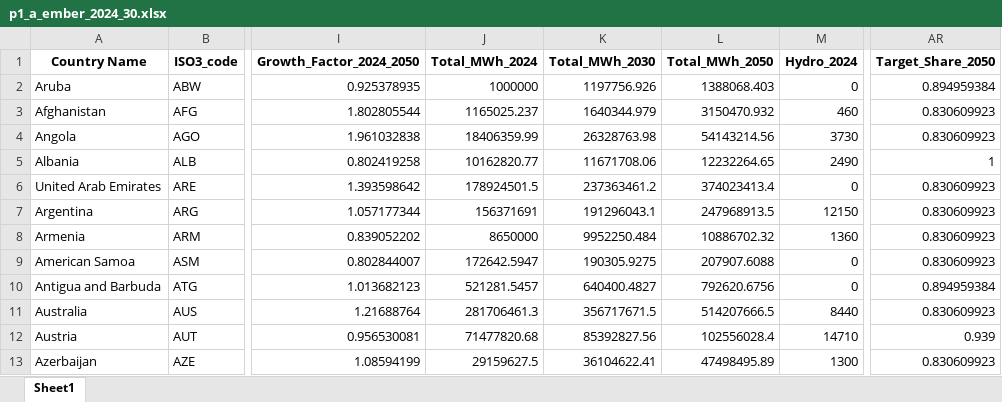
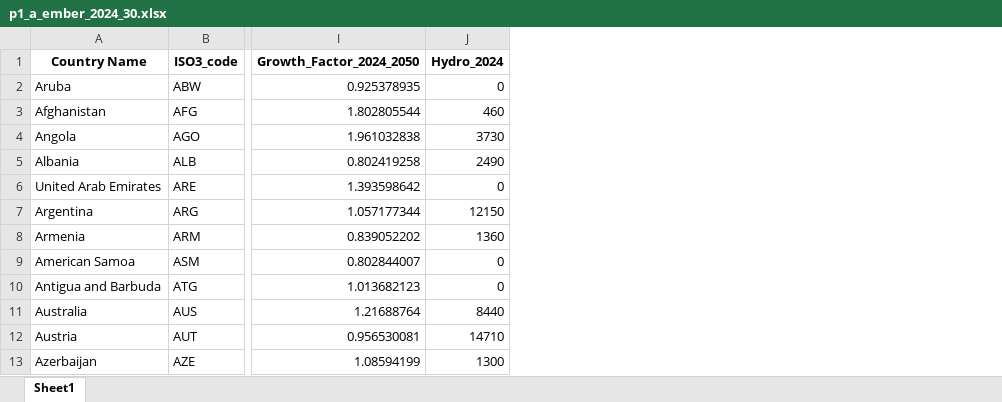
Before and after one commit to jjh6838/p1_test, an Excel workbook: outputs_processed_data/p1_a_ember_2024_30.xlsx, sheet Sheet1, drawn as a sheet; only a part is shown, gaps mark what is left out; values as stored, in another font and other column widths than the file's, no borders; the diff names each change by its address in the sheet, - before the commit and + after, or states it on an @@ line.

```diff
--- a/outputs_processed_data/p1_a_ember_2024_30.xlsx (sheet Sheet1)
+++ b/outputs_processed_data/p1_a_ember_2024_30.xlsx (sheet Sheet1)
-column J (Total_MWh_2024), rows 2-13: 1000000 | 1165025.237 | 18406359.99 | 10162820.77 | 178924501.5 | 156371691 | 8650000 | 172642.5947 | 521281.5457 | 281706461.3 | 71477820.68 | 29159627.5
-column K (Total_MWh_2030), rows 2-13: 1197756.926 | 1640344.979 | 26328763.98 | 11671708.06 | 237363461.2 | 191296043.1 | 9952250.484 | 190305.9275 | 640400.4827 | 356717671.5 | 85392827.56 | 36104622.41
-column L (Total_MWh_2050), rows 2-13: 1388068.403 | 3150470.932 | 54143214.56 | 12232264.65 | 374023413.4 | 247968913.5 | 10886702.32 | 207907.6088 | 792620.6756 | 514207666.5 | 102556028.4 | 47498495.89
-column AR (Target_Share_2050), rows 2-13: 0.894959384 | 0.830609923 | 0.830609923 | 1 | 0.830609923 | 0.830609923 | 0.830609923 | 0.830609923 | 0.894959384 | 0.830609923 | 0.939 | 0.830609923
```
Also changed, not shown: 4 other files.
